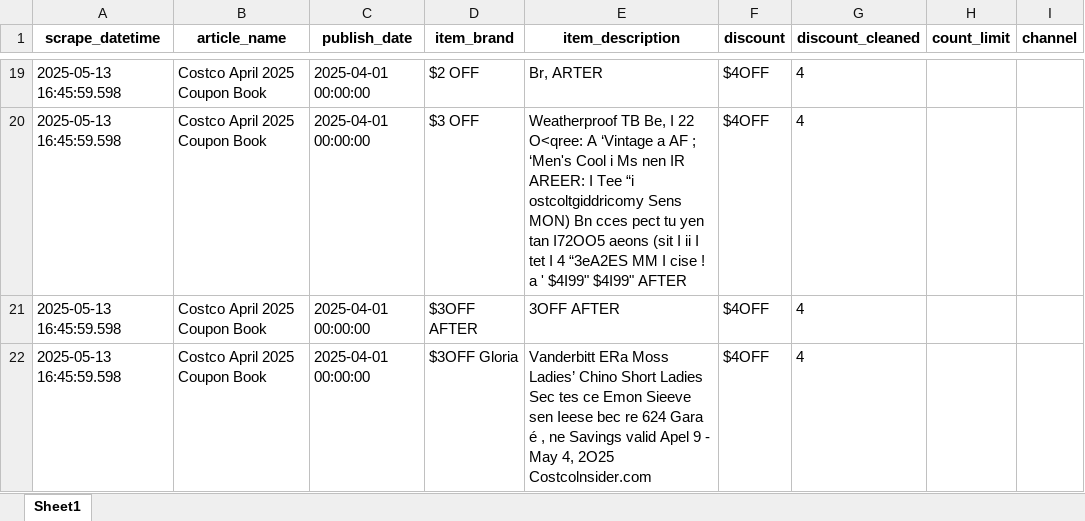
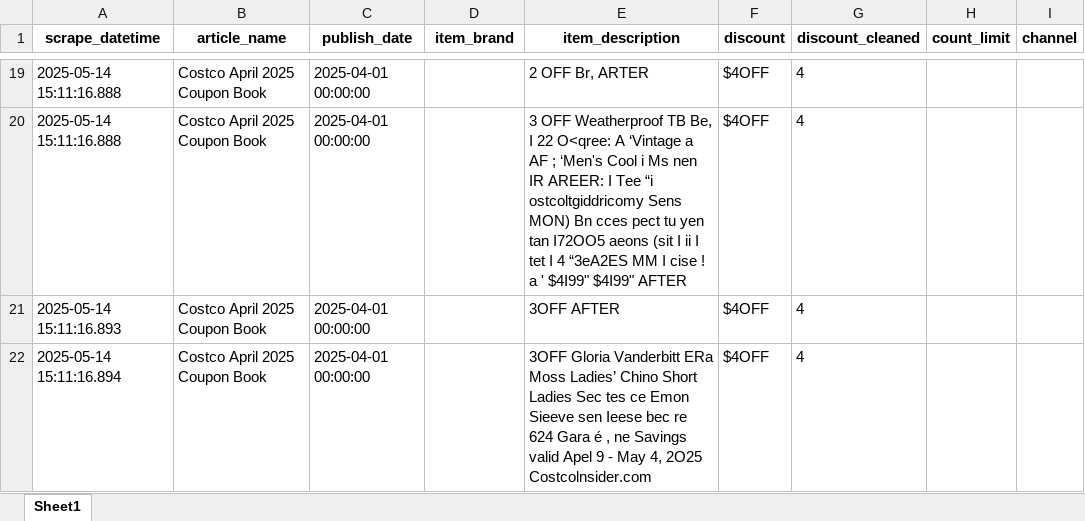
Before and after one commit to kelvo1999/scrapper, an Excel workbook: app/2025-04-28_Coupon_Books.xlsx, sheet Sheet1, drawn as a sheet; only a part is shown, gaps mark what is left out; values as stored, in another font and other column widths than the file's, no borders; the diff covers the shown part only; the diff names each change by its address in the sheet, - before the commit and + after, or states it on an @@ line.

```diff
--- a/app/2025-04-28_Coupon_Books.xlsx (sheet Sheet1)
+++ b/app/2025-04-28_Coupon_Books.xlsx (sheet Sheet1)
-A19:A20 (scrape_datetime): 2025-05-13 16:45:59.598
+A19:A20 (scrape_datetime): 2025-05-14 15:11:16.888
-D19 (item_brand): $2 OFF
+D19 (item_brand): (empty)
-E19 (item_description): Br, ARTER
+E19 (item_description): 2 OFF Br, ARTER
-D20 (item_brand): $3 OFF
+D20 (item_brand): (empty)
-E20 (item_description): Weatherproof TB…
+E20 (item_description): 3 OFF Weatherproof TB…
-A21 (scrape_datetime): 2025-05-13 16:45:59.598
+A21 (scrape_datetime): 2025-05-14 15:11:16.893
-D21 (item_brand): $3OFF AFTER
+D21 (item_brand): (empty)
-A22 (scrape_datetime): 2025-05-13 16:45:59.598
+A22 (scrape_datetime): 2025-05-14 15:11:16.894
-D22 (item_brand): $3OFF Gloria
+D22 (item_brand): (empty)
-E22 (item_description): Vanderbitt ERa…
+E22 (item_description): 3OFF Gloria Vanderbitt ERa…
```
Also changed, not shown: 125 edited cells elsewhere in this sheet, app/2025-04-28_Hot_Buys_Coupons.xlsx, 14 other files.
